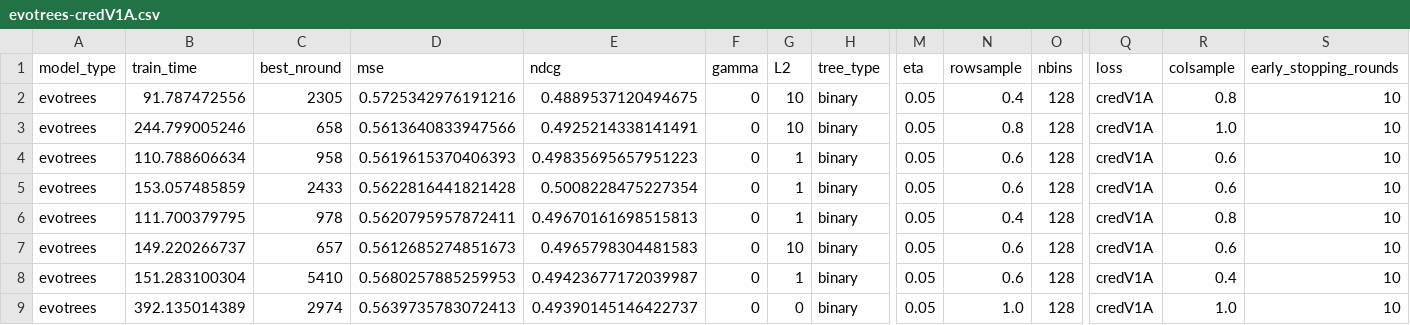
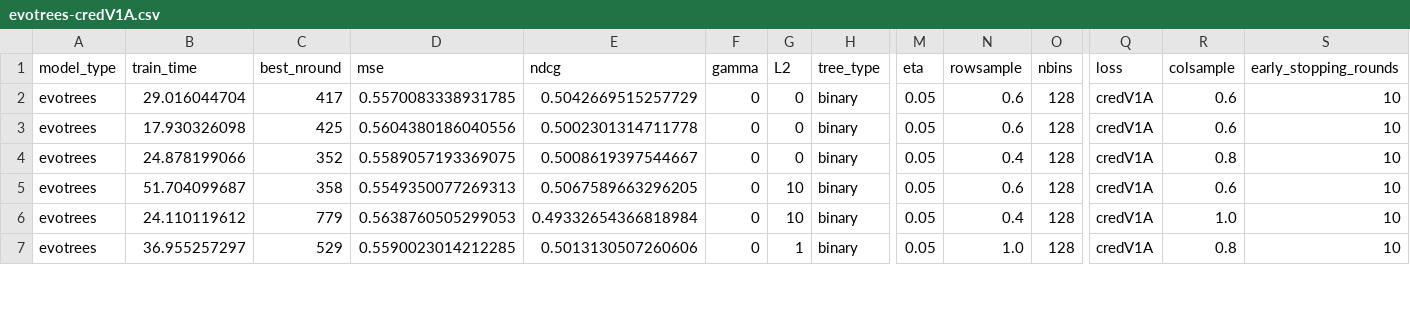
Before and after one commit to Evovest/MLBenchmarks.jl, a CSV file: results/msrank/raw/evotrees-credV1A.csv, drawn as a sheet; only a part is shown, gaps mark what is left out; removed rows and columns are numbered as before the commit, all else as after; rows hold the shown columns only; the diff covers the shown part only; the diff names each change by its address in the sheet, - before the commit and + after, or states it on an @@ line.

```diff
--- a/results/msrank/raw/evotrees-credV1A.csv
+++ b/results/msrank/raw/evotrees-credV1A.csv
-row 2: evotrees | 91.787472556 | 2305 | 0.5725342976191216 | 0.4889537120494675 | 0 | 10 | binary | 0.05 | 0.4 | 128 | credV1A | 0.8 | 10
-row 3: evotrees | 244.799005246 | 658 | 0.5613640833947566 | 0.4925214338141491 | 0 | 10 | binary | 0.05 | 0.8 | 128 | credV1A | 1.0 | 10
-B2 (train_time): 110.788606634
+B2 (train_time): 29.016044704
-C2 (best_nround): 958
+C2 (best_nround): 417
-D2 (mse): 0.5619615370406393
+D2 (mse): 0.5570083338931785
-E2 (ndcg): 0.49835695657951223
+E2 (ndcg): 0.5042669515257729
-G2:G4 (L2): 1
+G2:G4 (L2): 0
-B3 (train_time): 153.057485859
+B3 (train_time): 17.930326098
-C3 (best_nround): 2433
+C3 (best_nround): 425
-D3 (mse): 0.5622816441821428
+D3 (mse): 0.5604380186040556
-E3 (ndcg): 0.5008228475227354
+E3 (ndcg): 0.5002301314711778
-B4 (train_time): 111.700379795
+B4 (train_time): 24.878199066
-C4 (best_nround): 978
+C4 (best_nround): 352
-D4 (mse): 0.5620795957872411
+D4 (mse): 0.5589057193369075
-E4 (ndcg): 0.49670161698515813
+E4 (ndcg): 0.5008619397544667
-B5 (train_time): 149.220266737
+B5 (train_time): 51.704099687
-C5 (best_nround): 657
+C5 (best_nround): 358
-D5 (mse): 0.5612685274851673
+D5 (mse): 0.5549350077269313
-E5 (ndcg): 0.4965798304481583
+E5 (ndcg): 0.5067589663296205
-B6 (train_time): 151.283100304
+B6 (train_time): 24.110119612
-C6 (best_nround): 5410
+C6 (best_nround): 779
-D6 (mse): 0.5680257885259953
+D6 (mse): 0.5638760505299053
-E6 (ndcg): 0.49423677172039987
+E6 (ndcg): 0.49332654366818984
-G6 (L2): 1
+G6 (L2): 10
-N6 (rowsample): 0.6
+N6 (rowsample): 0.4
-R6 (colsample): 0.4
+R6 (colsample): 1.0
-B7 (train_time): 392.135014389
+B7 (train_time): 36.955257297
-C7 (best_nround): 2974
+C7 (best_nround): 529
-D7 (mse): 0.5639735783072413
+D7 (mse): 0.5590023014212285
-E7 (ndcg): 0.49390145146422737
+E7 (ndcg): 0.5013130507260606
-G7 (L2): 0
+G7 (L2): 1
-R7 (colsample): 1.0
+R7 (colsample): 0.8
```
Also changed, not shown: 2 added rows and 43 edited cells elsewhere in this file, results/msrank/raw/evotrees-credV2A.csv, results/yahoo/raw/no-null/evotrees-credV1A.csv, 18 other files.
